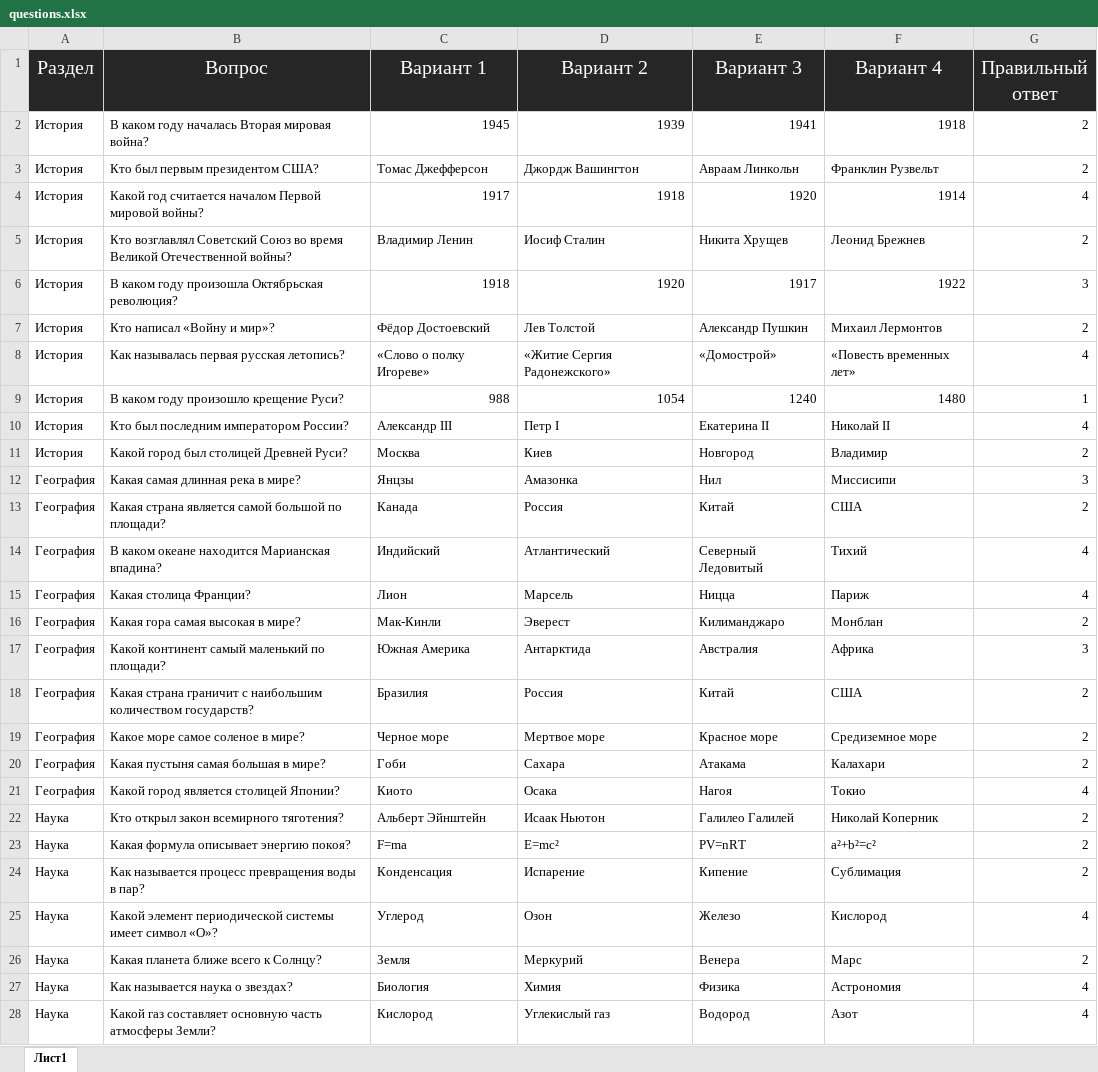
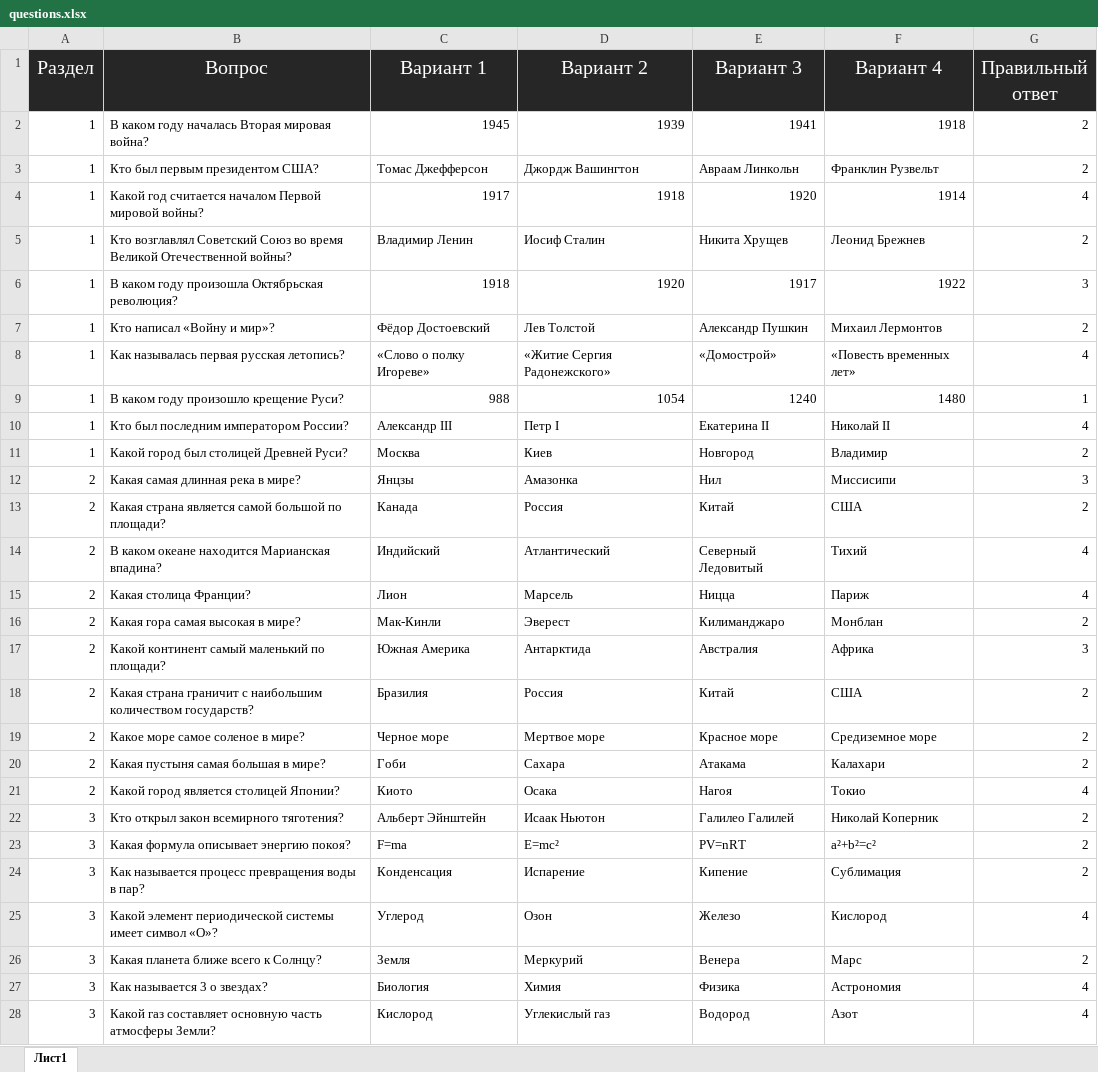
Before and after one commit to K1eimenoff/test, an Excel workbook: questions.xlsx, sheet Лист1, drawn as a sheet; only a part is shown; values as stored, in another font and other column widths than the file's, no borders; the diff covers the shown part only; the diff names each change by its address in the sheet, - before the commit and + after, or states it on an @@ line.

```diff
--- a/questions.xlsx (sheet Лист1)
+++ b/questions.xlsx (sheet Лист1)
-A2:A11 (Раздел): История
+A2:A11 (Раздел): 1
-A12:A21 (Раздел): География
+A12:A21 (Раздел): 2
-A22:A28 (Раздел): Наука
+A22:A28 (Раздел): 3
-B27 (Вопрос): Как называется наука о звездах?
+B27 (Вопрос): Как называется 3 о звездах?
```
Also changed, not shown: 41 edited cells elsewhere in this sheet, 2 other files.
